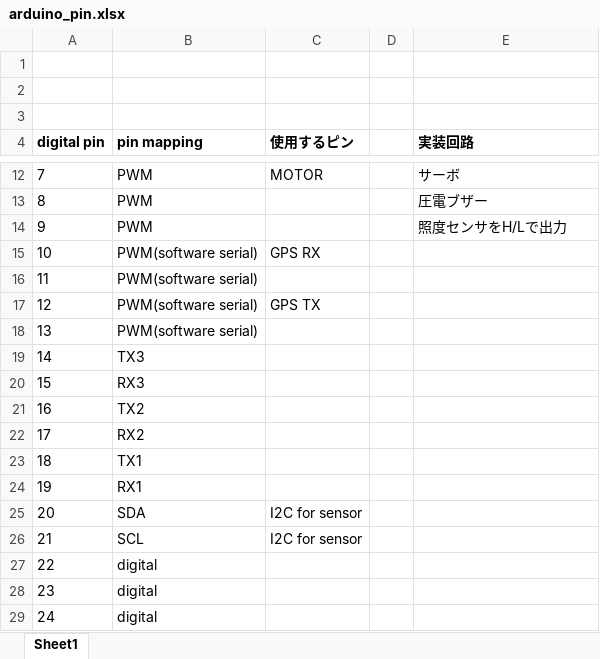
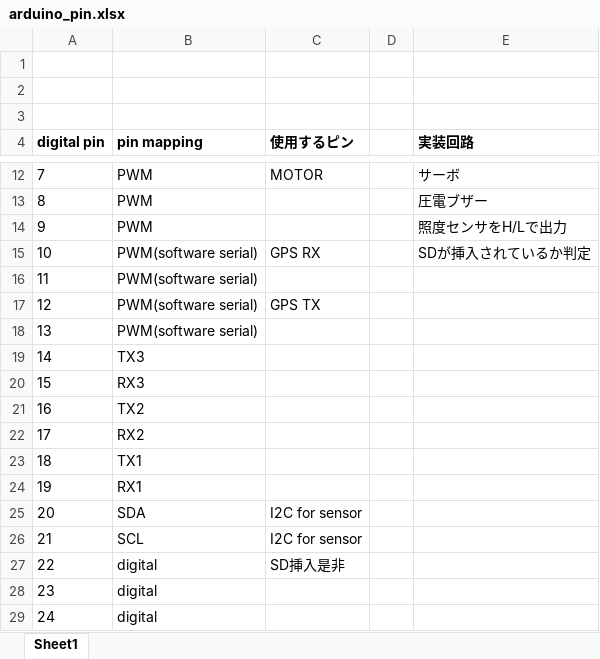
Before and after one commit to Iwata-Factory/IwataProject, an Excel workbook: arduino_pin.xlsx, sheet Sheet1, drawn as a sheet; only a part is shown, gaps mark what is left out; values as stored, in another font and other column widths than the file's, no borders; charts and pictures not drawn; the diff names each change by its address in the sheet, - before the commit and + after, or states it on an @@ line.

Commit message:
SD挿入是非の回路実装

```diff
--- a/arduino_pin.xlsx (sheet Sheet1)
+++ b/arduino_pin.xlsx (sheet Sheet1)
-E15 (実装回路): (empty)
+E15 (実装回路): SDが挿入されているか判定
-C27 (使用するピン): (empty)
+C27 (使用するピン): SD挿入是非
```
Also changed, not shown: charts or pictures.
